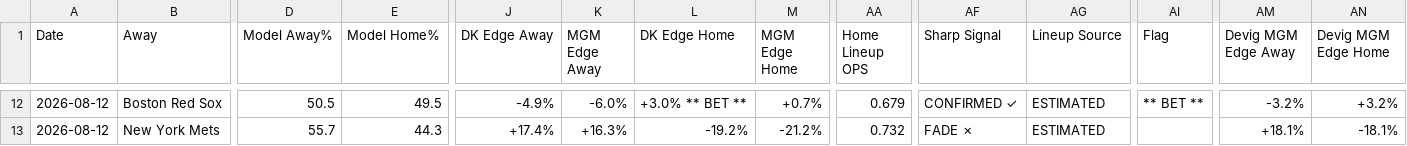
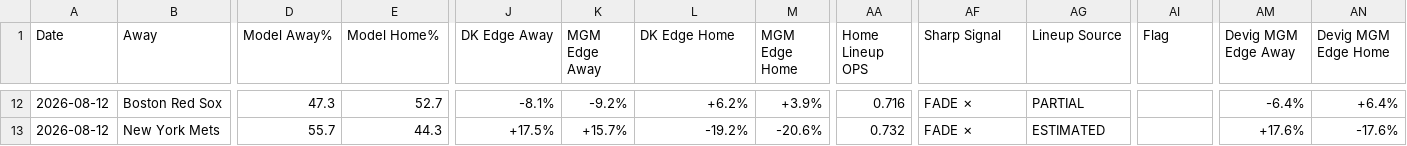
Before and after one commit to myles00price/baseball-model, a CSV file: picks_2026-08-12.csv, drawn as a sheet; only a part is shown, gaps mark what is left out; the diff covers the shown part only; the diff names each change by its address in the sheet, - before the commit and + after, or states it on an @@ line.

Commit message:
lineup lock update 2026-08-12

```diff
--- a/picks_2026-08-12.csv
+++ b/picks_2026-08-12.csv
-D12 (Model Away%): 50.5
+D12 (Model Away%): 47.3
-E12 (Model Home%): 49.5
+E12 (Model Home%): 52.7
-J12 (DK Edge Away): -4.9%
+J12 (DK Edge Away): -8.1%
-K12 (MGM Edge Away): -6.0%
+K12 (MGM Edge Away): -9.2%
-L12 (DK Edge Home): +3.0% ** BET **
+L12 (DK Edge Home): +6.2%
-M12 (MGM Edge Home): +0.7%
+M12 (MGM Edge Home): +3.9%
-AA12 (Home Lineup OPS): 0.679
+AA12 (Home Lineup OPS): 0.716
-AF12 (Sharp Signal): CONFIRMED ✓
+AF12 (Sharp Signal): FADE ✗
-AG12 (Lineup Source): ESTIMATED
+AG12 (Lineup Source): PARTIAL
-AI12 (Flag): ** BET **
+AI12 (Flag): (empty)
-AM12 (Devig MGM Edge Away): -3.2%
+AM12 (Devig MGM Edge Away): -6.4%
-AN12 (Devig MGM Edge Home): +3.2%
+AN12 (Devig MGM Edge Home): +6.4%
-J13 (DK Edge Away): +17.4%
+J13 (DK Edge Away): +17.5%
-K13 (MGM Edge Away): +16.3%
+K13 (MGM Edge Away): +15.7%
-M13 (MGM Edge Home): -21.2%
+M13 (MGM Edge Home): -20.6%
-AM13 (Devig MGM Edge Away): +18.1%
+AM13 (Devig MGM Edge Away): +17.6%
-AN13 (Devig MGM Edge Home): -18.1%
+AN13 (Devig MGM Edge Home): -17.6%
```
Also changed, not shown: 63 edited cells elsewhere in this file, 2 other files.
